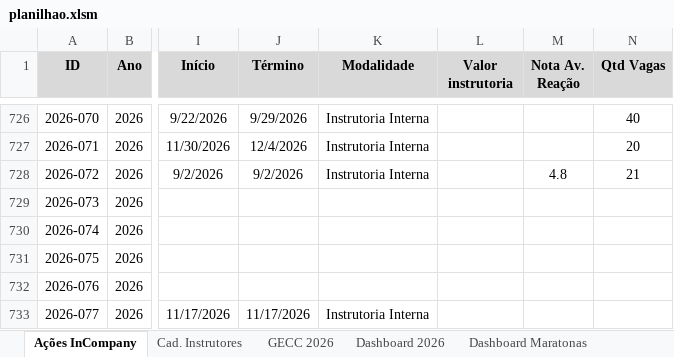
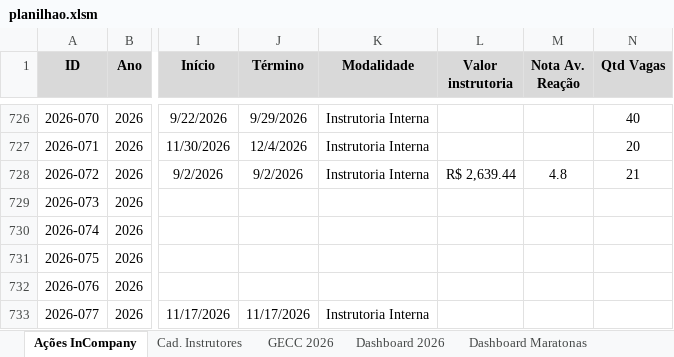
Before and after one commit to silvionascimentobh-lab/SAED-Dashboard, an Excel workbook: planilhao.xlsm, sheet Ações InCompany, drawn as a sheet; only a part is shown, gaps mark what is left out; values as stored, in another font and other column widths than the file's, no borders; conditional formats and table styles not drawn; the diff names each change by its address in the sheet, - before the commit and + after, or states it on an @@ line.

Commit message:
Atualização automática via Power Automate

```diff
--- a/planilhao.xlsm (sheet Ações InCompany)
+++ b/planilhao.xlsm (sheet Ações InCompany)
-L728 (Valor instrutoria): (empty)
+L728 (Valor instrutoria): R$ 2,639.44
```
